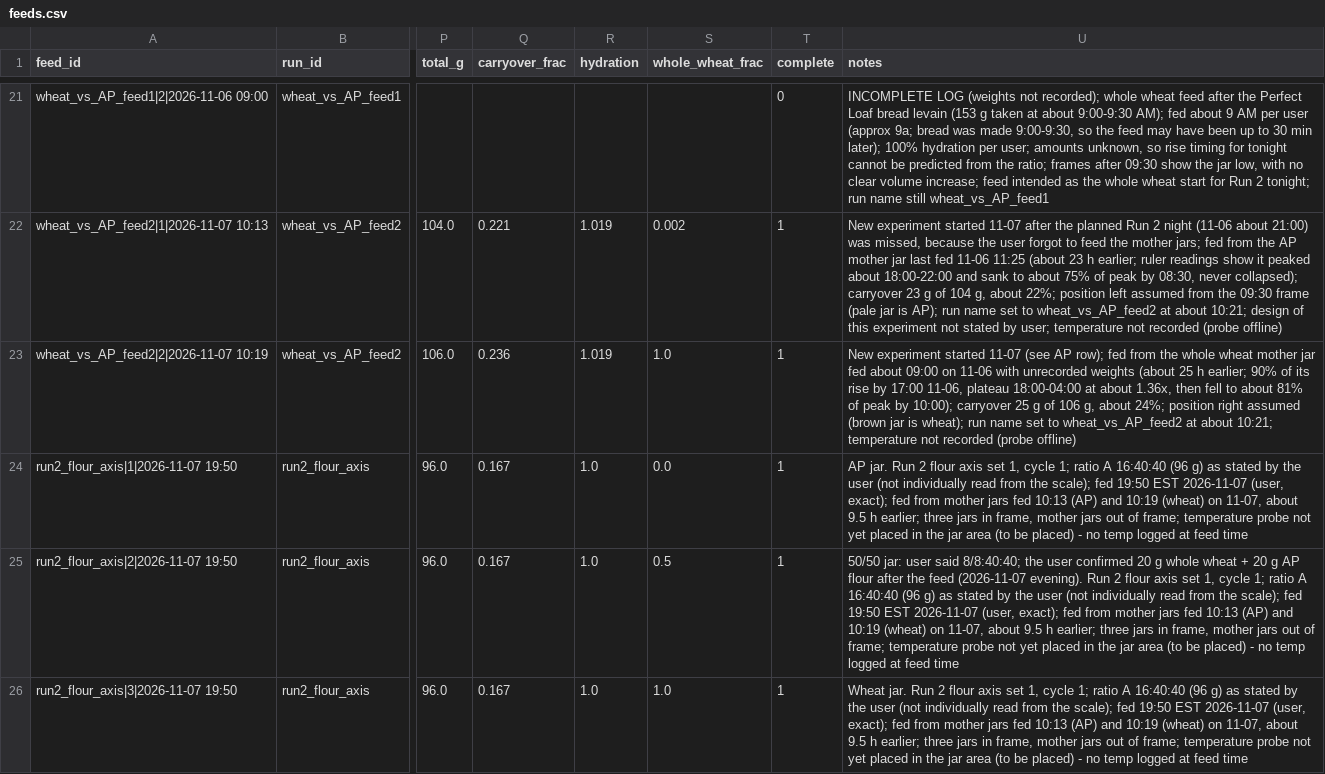
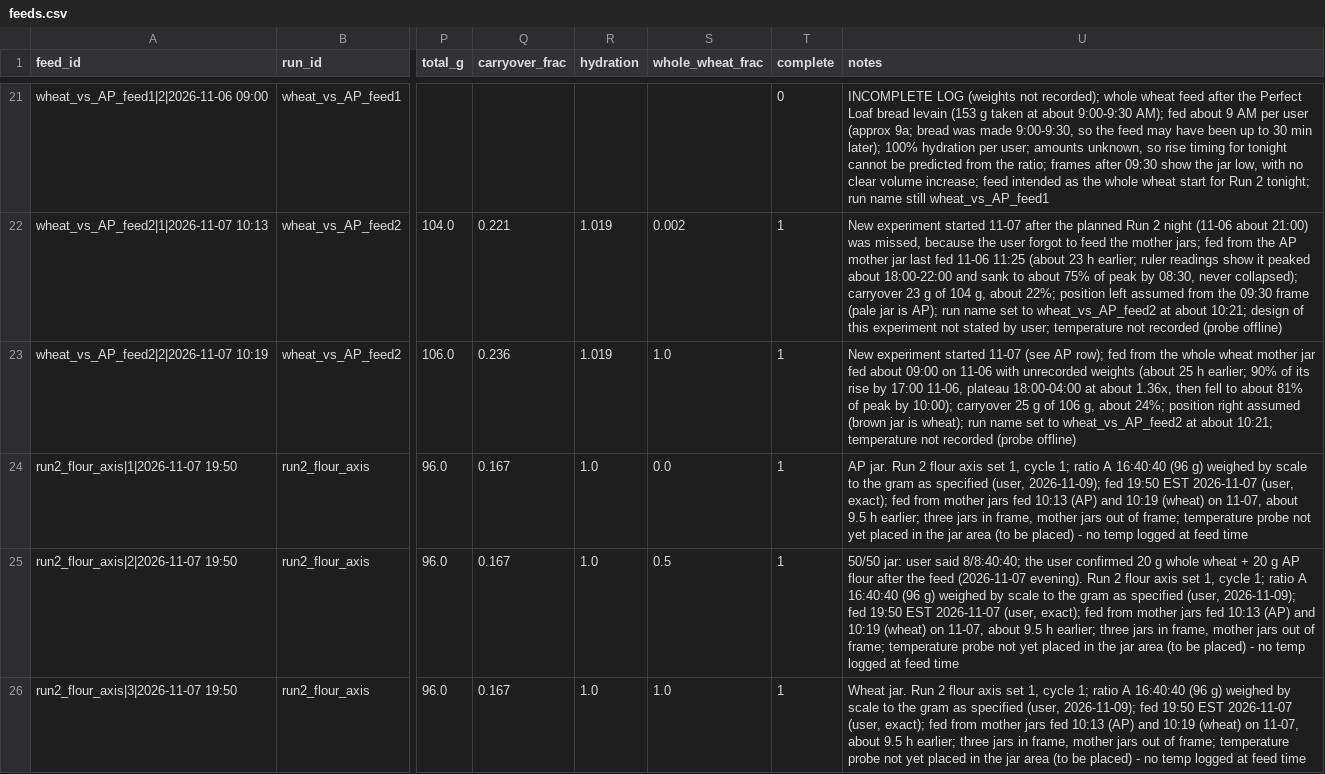
Before and after one commit to krisezra87/sourdough, a CSV file: data/feeds.csv, drawn as a sheet; only a part is shown, gaps mark what is left out; the diff names each change by its address in the sheet, - before the commit and + after, or states it on an @@ line.

```diff
--- a/data/feeds.csv
+++ b/data/feeds.csv
-U24 (notes): …(96 g) as stated by the user (not individually read from the scale); fed 19:50…
+U24 (notes): …(96 g) weighed by scale to the gram as specified (user, 2026-11-09); fed 19:50…
-U25 (notes): …(96 g) as stated by the user (not individually read from the scale); fed 19:50…
+U25 (notes): …(96 g) weighed by scale to the gram as specified (user, 2026-11-09); fed 19:50…
-U26 (notes): …(96 g) as stated by the user (not individually read from the scale); fed 19:50…
+U26 (notes): …(96 g) weighed by scale to the gram as specified (user, 2026-11-09); fed 19:50…
```
